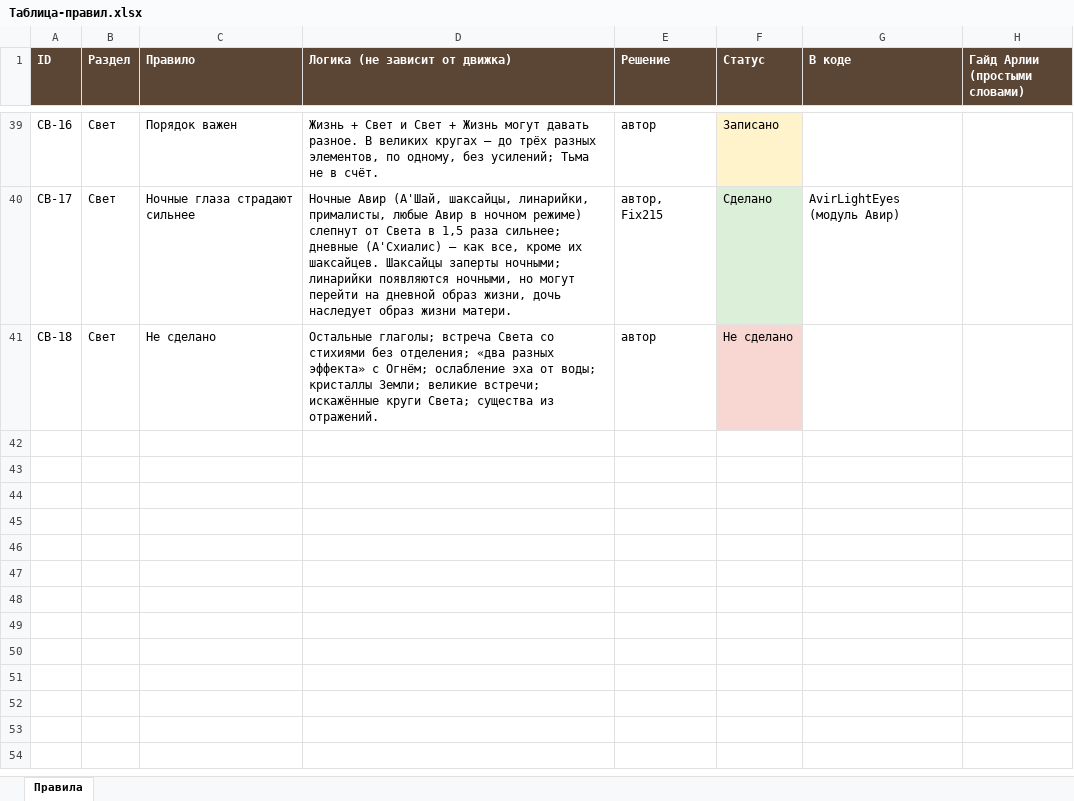
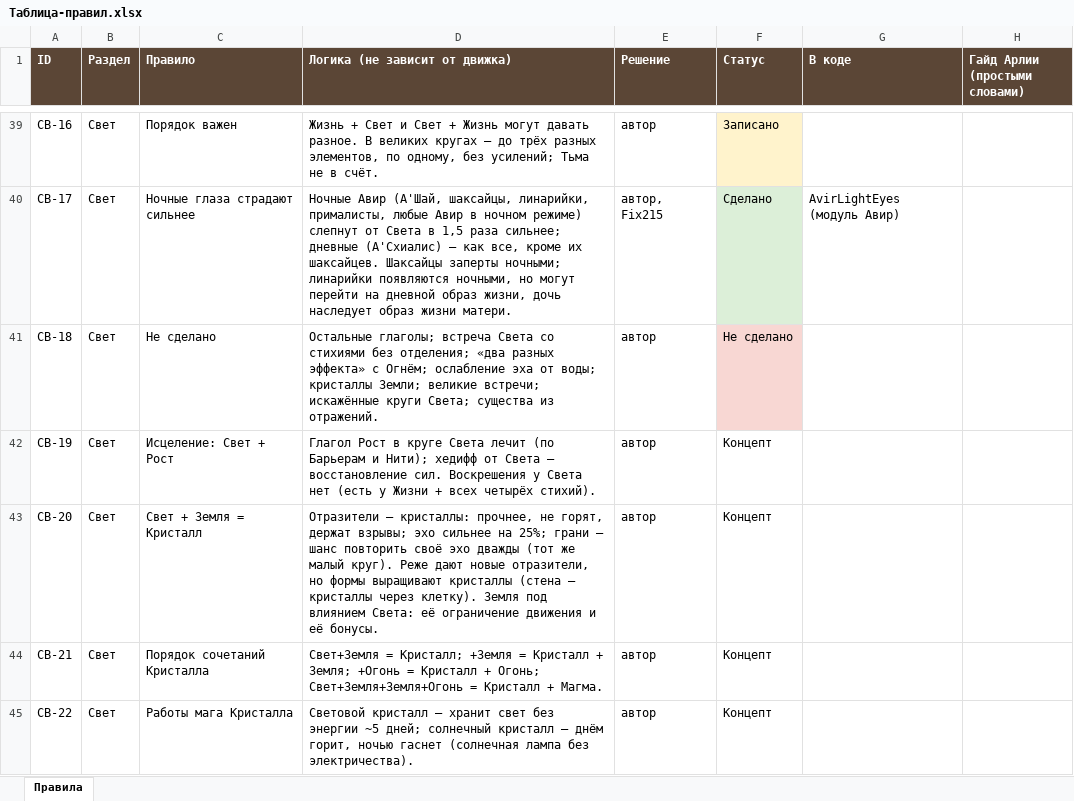
Before and after one commit to SedesNoctis/Claule-Work, an Excel workbook: Docs-Word/Таблица-правил.xlsx, sheet Правила, drawn as a sheet; only a part is shown, gaps mark what is left out; values as stored, in another font and other column widths than the file's, no borders; the diff names each change by its address in the sheet, - before the commit and + after, or states it on an @@ line.

```diff
--- a/Docs-Word/Таблица-правил.xlsx (sheet Правила)
+++ b/Docs-Word/Таблица-правил.xlsx (sheet Правила)
+row 42: СВ-19 | Свет | Исцеление: Свет + Рост | Глагол Рост в круге Света лечит (по Барьерам и Нити); хедифф от Света — восстановление сил. Воскрешения у Света нет (есть у Жизни + всех четырёх стихий). | автор | Концепт
+row 43: СВ-20 | Свет | Свет + Земля = Кристалл | Отразители — кристаллы: прочнее, не горят, держат взрывы; эхо сильнее на 25%; грани — шанс повторить своё эхо дважды (тот же малый круг). Реже дают новые отразители, но формы выращивают кристаллы (стена — кристаллы через клетку). Земля под влиянием Света: её ограничение движения и её бонусы. | автор | Концепт
+row 44: СВ-21 | Свет | Порядок сочетаний Кристалла | Свет+Земля = Кристалл; +Земля = Кристалл + Земля; +Огонь = Кристалл + Огонь; Свет+Земля+Земля+Огонь = Кристалл + Магма. | автор | Концепт
+row 45: СВ-22 | Свет | Работы мага Кристалла | Световой кристалл — хранит свет без энергии ~5 дней; солнечный кристалл — днём горит, ночью гаснет (солнечная лампа без электричества). | автор | Концепт
```
Also changed, not shown: 3 other files.
